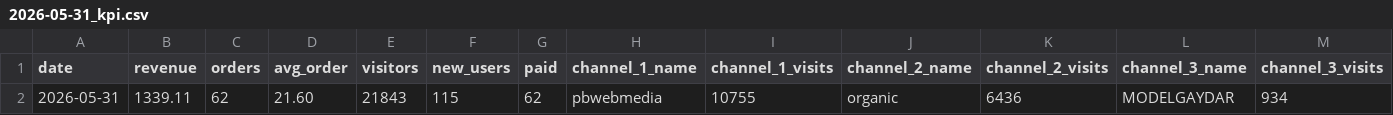
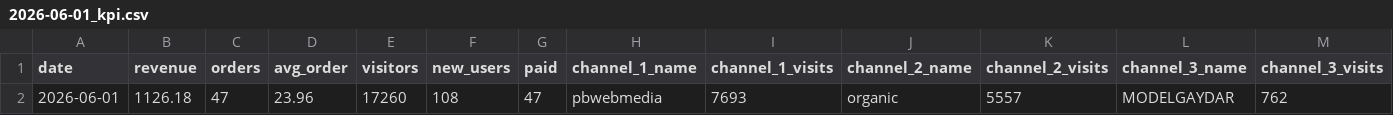
Before and after one commit to vitobbbot/gdr-dashboard, a CSV file: data/2026-06-01_kpi.csv (was data/2026-05-31_kpi.csv), drawn as a sheet; only a part is shown; removed rows and columns are numbered as before the commit, all else as after; rows hold the shown columns only; the diff names each change by its address in the sheet, - before the commit and + after, or states it on an @@ line.

Commit message:
data: update KPI 2026-06-01

```diff
--- a/data/2026-05-31_kpi.csv
+++ b/data/2026-06-01_kpi.csv
-row 2: 2026-05-31 | 1339.11 | 62 | 21.60 | 21843 | 115 | 62 | pbwebmedia | 10755 | organic | 6436 | MODELGAYDAR | 934
+row 2: 2026-06-01 | 1126.18 | 47 | 23.96 | 17260 | 108 | 47 | pbwebmedia | 7693 | organic | 5557 | MODELGAYDAR | 762
```
Also changed, not shown: 1 other file.
